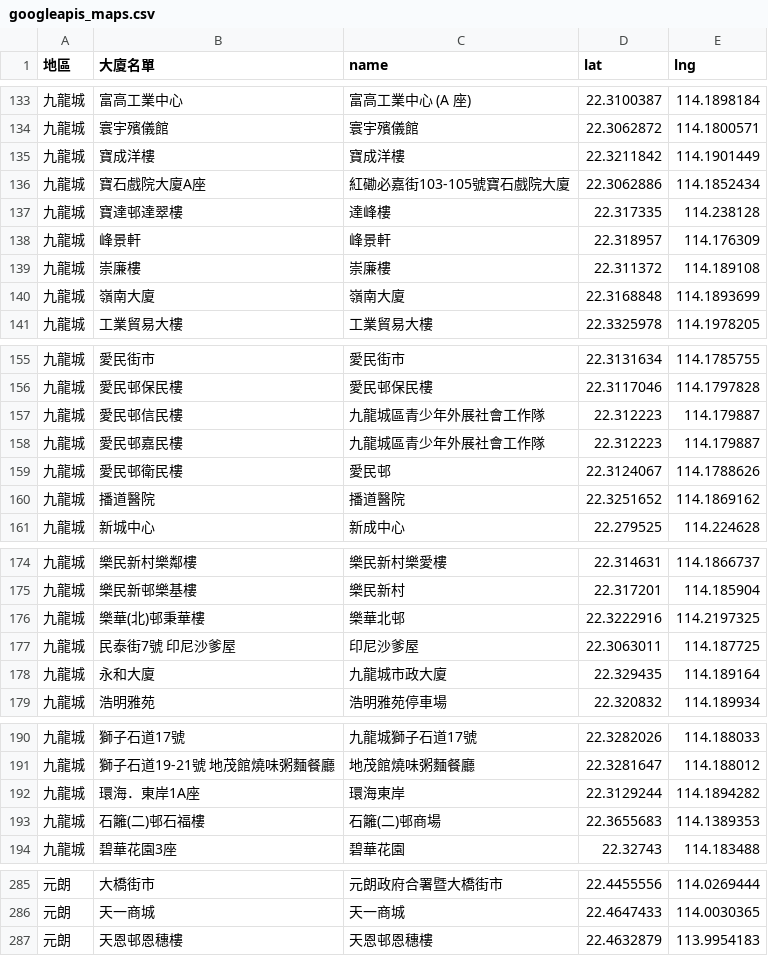
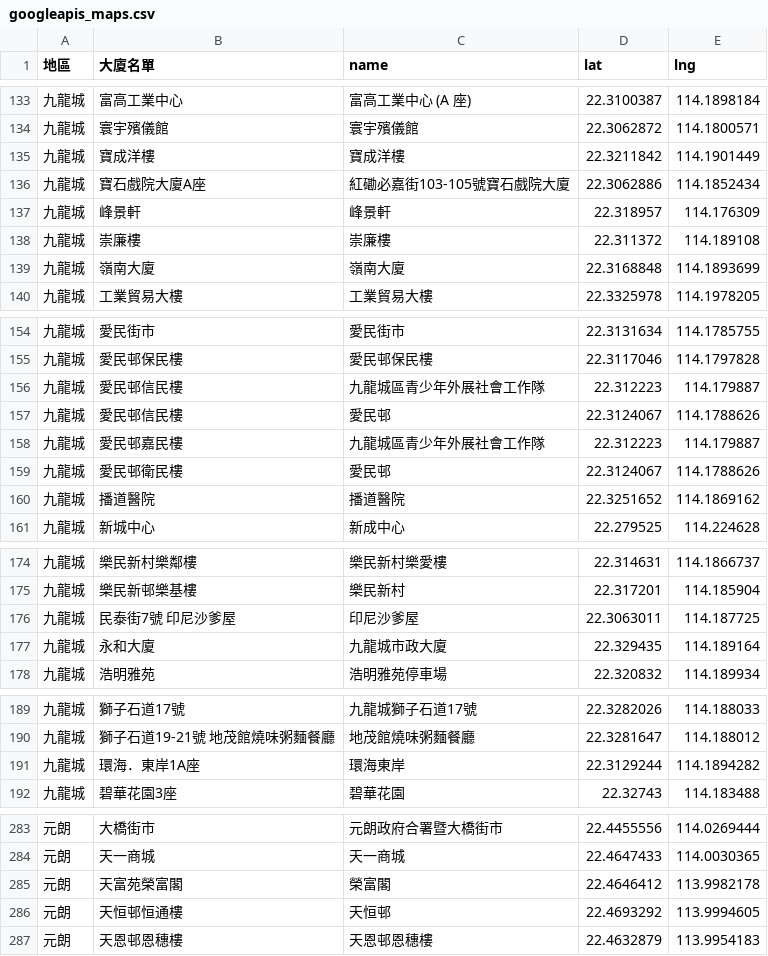
Before and after one commit to covid-hk/covid-hk.github.io, a CSV file: googleapis_maps.csv, drawn as a sheet; only a part is shown, gaps mark what is left out; the diff covers the shown part only.

```diff
--- a/googleapis_maps.csv
+++ b/googleapis_maps.csv
@@ -136,3 +136,2 @@
 九龍城,寶石戲院大廈A座,紅磡必嘉街103-105號寶石戲院大廈,22.3062886,114.1852434
-九龍城,寶達邨達翠樓,達峰樓,22.317335,114.238128
 九龍城,峰景軒,峰景軒,22.318957,114.176309
@@ -157,2 +156,3 @@
 九龍城,愛民邨信民樓,九龍城區青少年外展社會工作隊,22.312223,114.179887
+九龍城,愛民邨信民樓,愛民邨,22.3124067,114.1788626
 九龍城,愛民邨嘉民樓,九龍城區青少年外展社會工作隊,22.312223,114.179887
@@ -175,3 +175,2 @@
 九龍城,樂民新邨樂基樓,樂民新村,22.317201,114.185904
-九龍城,樂華(北)邨秉華樓,樂華北邨,22.3222916,114.2197325
 九龍城,民泰街7號 印尼沙爹屋,印尼沙爹屋,22.3063011,114.187725
@@ -192,3 +191,2 @@
 九龍城,環海．東岸1A座,環海東岸,22.3129244,114.1894282
-九龍城,石籬(二)邨石福樓,石籬(二)邨商場,22.3655683,114.1389353
 九龍城,碧華花園3座,碧華花園,22.32743,114.183488
@@ -286,2 +284,4 @@
 元朗,天一商城,天一商城,22.4647433,114.0030365
+元朗,天富苑榮富閣,榮富閣,22.4646412,113.9982178
+元朗,天恒邨恒通樓,天恒邨,22.4693292,113.9994605
 元朗,天恩邨恩穗樓,天恩邨恩穗樓,22.4632879,113.9954183
```
Also changed, not shown: 7 added rows and 5 removed rows elsewhere in this file, 1 other file.
